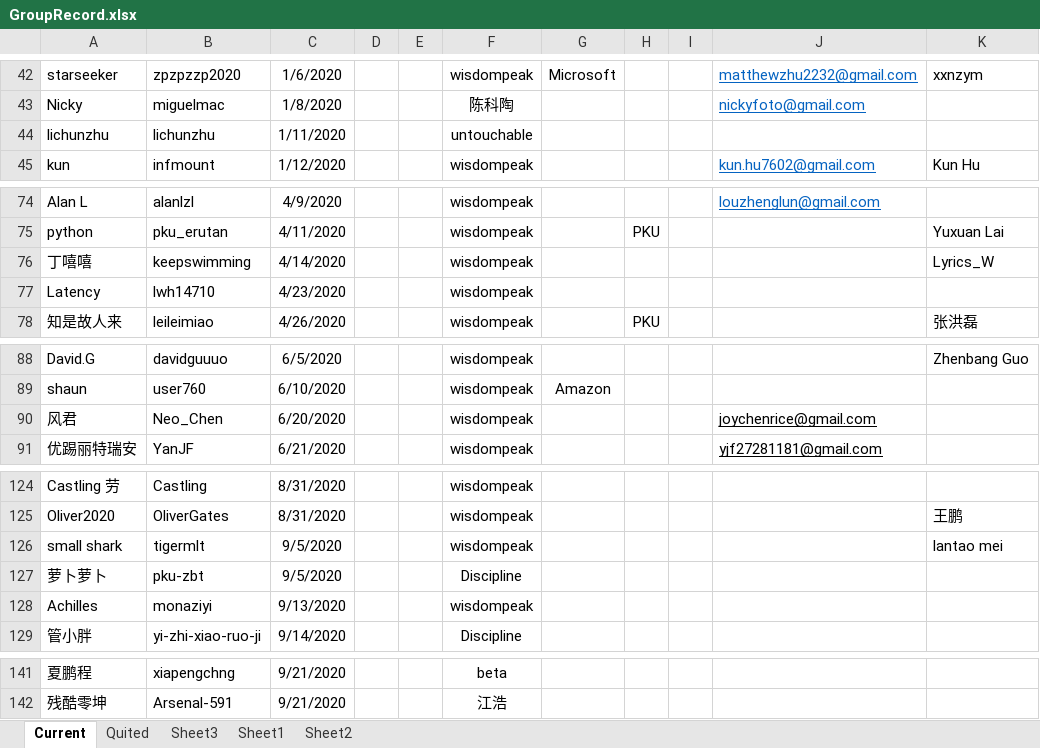
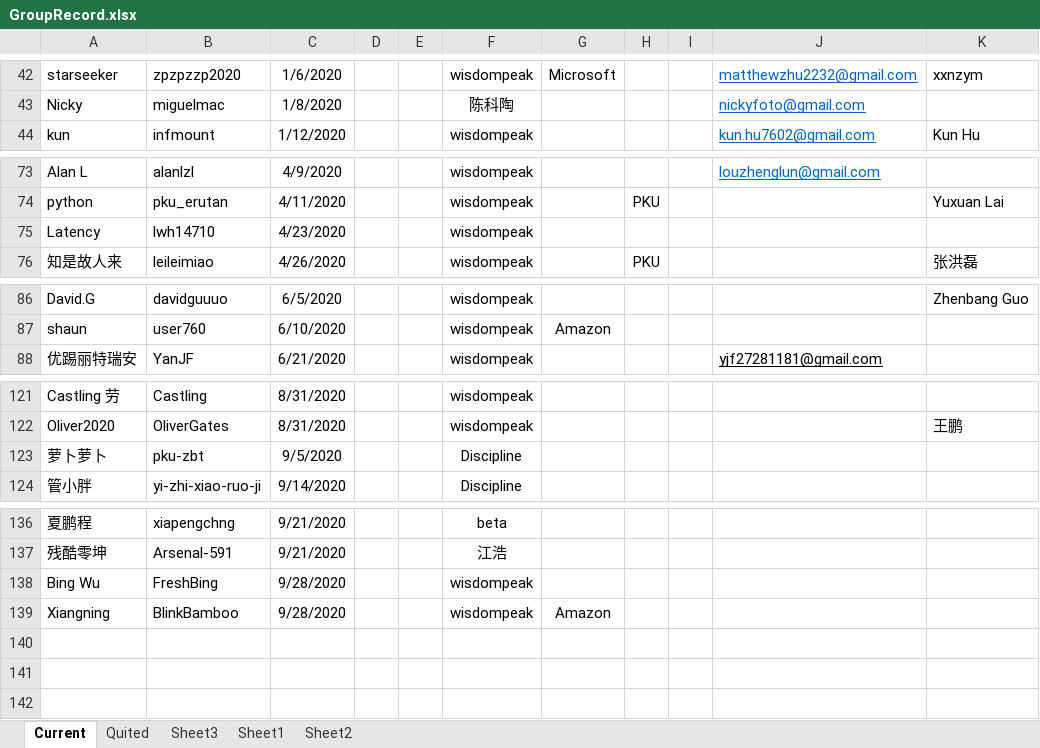
Before and after one commit to wisdompeak/lc-score-board, an Excel workbook: generateEXCEL/Data/Members/GroupRecord.xlsx, sheet Current, drawn as a sheet; only a part is shown, gaps mark what is left out; values as stored, in another font and other column widths than the file's, no borders; removed rows and columns are numbered as before the commit, all else as after; the diff names each change by its address in the sheet, - before the commit and + after, or states it on an @@ line.

```diff
--- a/generateEXCEL/Data/Members/GroupRecord.xlsx (sheet Current)
+++ b/generateEXCEL/Data/Members/GroupRecord.xlsx (sheet Current)
-row 44: lichunzhu | lichunzhu | 1/11/2020 |  |  | untouchable
-row 76: 丁嘻嘻 | keepswimming | 4/14/2020 |  |  | wisdompeak |  |  |  |  | Lyrics_W
-row 90: 风君 | Neo_Chen | 6/20/2020 |  |  | wisdompeak |  |  |  | joychenrice@gmail.com
-row 126: small shark | tigermlt | 9/5/2020 |  |  | wisdompeak |  |  |  |  | lantao mei
-row 128: Achilles | monaziyi | 9/13/2020 |  |  | wisdompeak
+row 138: Bing Wu | FreshBing | 9/28/2020 |  |  | wisdompeak
+row 139: Xiangning | BlinkBamboo | 9/28/2020 |  |  | wisdompeak | Amazon
```
Also changed, not shown: sheet Quited, generateEXCEL/graduates.xlsx, generateEXCEL/index.xlsx, 17 other files.
